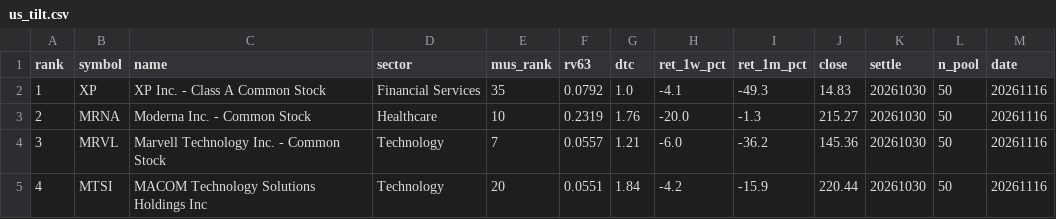
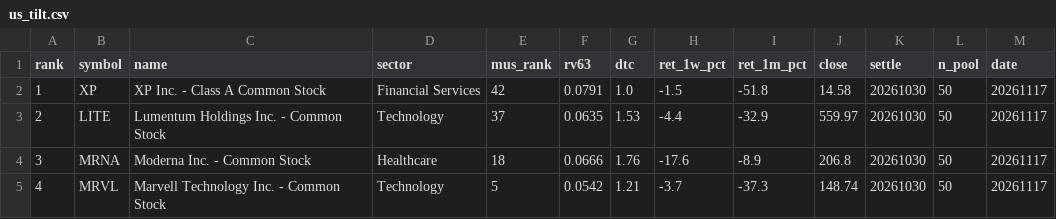
Before and after one commit to sj951027/us-screener, a CSV file: docs/data/us_tilt.csv, drawn as a sheet; only a part is shown; the diff covers the shown part only.

```diff
--- a/docs/data/us_tilt.csv
+++ b/docs/data/us_tilt.csv
@@ -1,5 +1,5 @@
 rank,symbol,name,sector,mus_rank,rv63,dtc,ret_1w_pct,ret_1m_pct,close,settle,n_pool,date
-1,XP,XP Inc. - Class A Common Stock,Financial Services,35,0.0792,1.0,-4.1,-49.3,14.83,20261030,50,20261116
-2,MRNA,Moderna  Inc. - Common Stock,Healthcare,10,0.2319,1.76,-20.0,-1.3,215.27,20261030,50,20261116
-3,MRVL,Marvell Technology  Inc. - Common Stock,Technology,7,0.0557,1.21,-6.0,-36.2,145.36,20261030,50,20261116
-4,MTSI,MACOM Technology Solutions Holdings  Inc,Technology,20,0.0551,1.84,-4.2,-15.9,220.44,20261030,50,20261116
+1,XP,XP Inc. - Class A Common Stock,Financial Services,42,0.0791,1.0,-1.5,-51.8,14.58,20261030,50,20261117
+2,LITE,Lumentum Holdings Inc. - Common Stock,Technology,37,0.0635,1.53,-4.4,-32.9,559.97,20261030,50,20261117
+3,MRNA,Moderna  Inc. - Common Stock,Healthcare,18,0.0666,1.76,-17.6,-8.9,206.8,20261030,50,20261117
+4,MRVL,Marvell Technology  Inc. - Common Stock,Technology,5,0.0542,1.21,-3.7,-37.3,148.74,20261030,50,20261117
```
Also changed, not shown: 53 edited cells elsewhere in this file, docs/data/us_latest.csv, 1 other file.
